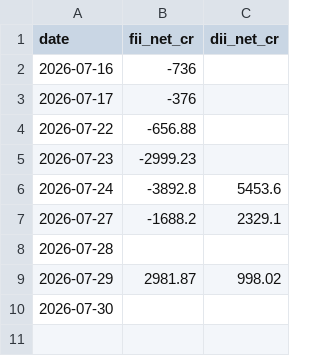
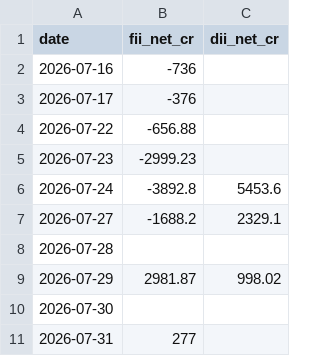
Before and after one commit to ajaiswal1818/nifty-paper-trading, a CSV file: engine/data/flows_2026.csv, drawn as a sheet; the diff names each change by its address in the sheet, - before the commit and + after, or states it on an @@ line.

```diff
--- a/engine/data/flows_2026.csv
+++ b/engine/data/flows_2026.csv
+row 11: 2026-07-31 | 277
```
Also changed, not shown: engine/data/sessions_2026.csv, strategies/v3-news-directional/equity_curve.csv, 8 other files.
